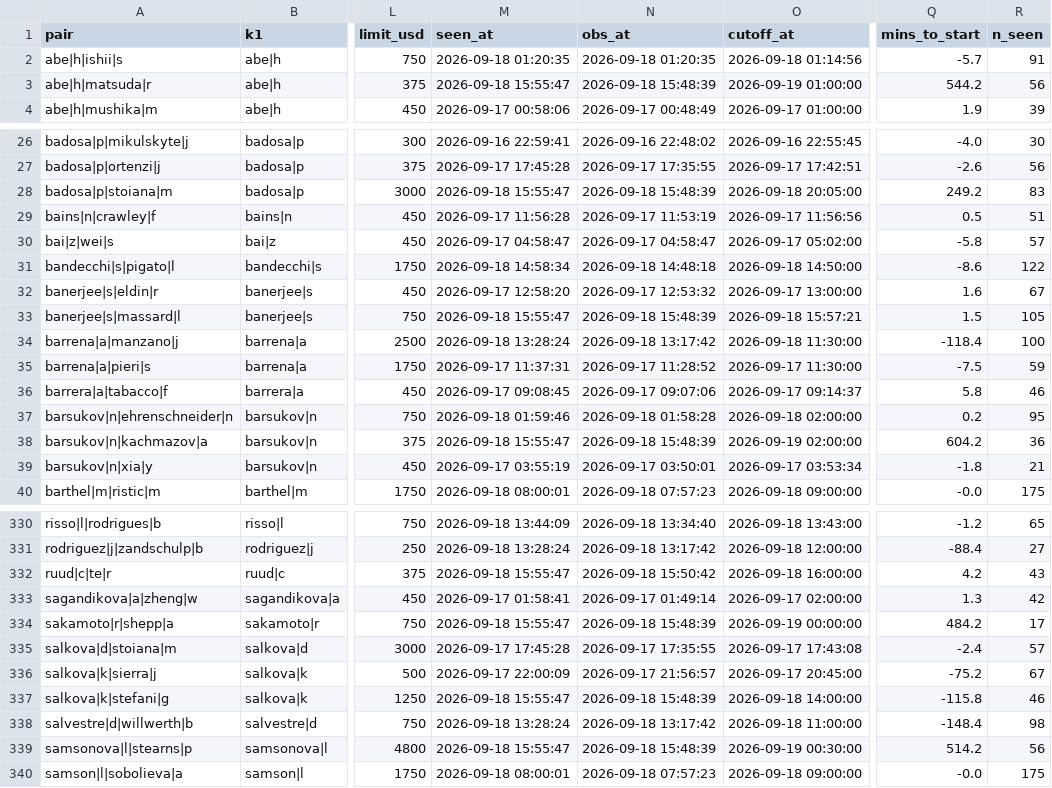
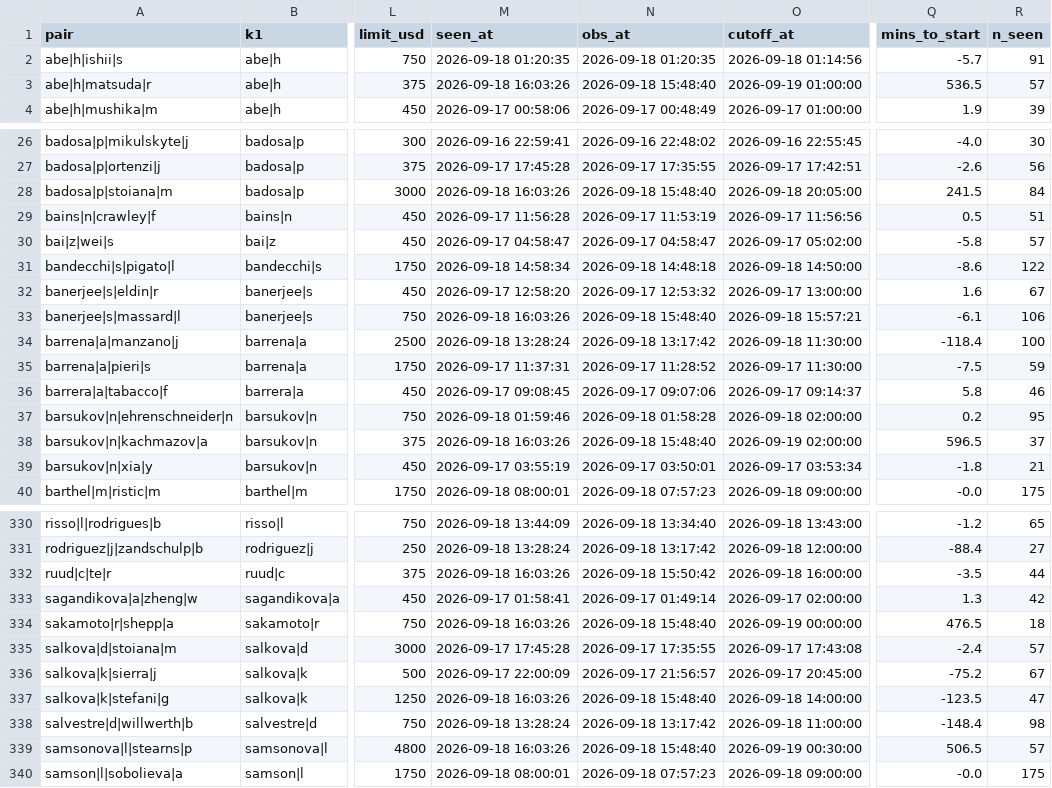
Before and after one commit to Teemotaij/pinnacle-board, a CSV file: board/pin_close.csv, drawn as a sheet; only a part is shown, gaps mark what is left out; the diff covers the shown part only; the diff names each change by its address in the sheet, - before the commit and + after, or states it on an @@ line.

```diff
--- a/board/pin_close.csv
+++ b/board/pin_close.csv
-M3 (seen_at): 2026-09-18 15:55:47
+M3 (seen_at): 2026-09-18 16:03:26
-N3 (obs_at): 2026-09-18 15:48:39
+N3 (obs_at): 2026-09-18 15:48:40
-Q3 (mins_to_start): 544.2
+Q3 (mins_to_start): 536.5
-R3 (n_seen): 56
+R3 (n_seen): 57
-M28 (seen_at): 2026-09-18 15:55:47
+M28 (seen_at): 2026-09-18 16:03:26
-N28 (obs_at): 2026-09-18 15:48:39
+N28 (obs_at): 2026-09-18 15:48:40
-Q28 (mins_to_start): 249.2
+Q28 (mins_to_start): 241.5
-R28 (n_seen): 83
+R28 (n_seen): 84
-M33 (seen_at): 2026-09-18 15:55:47
+M33 (seen_at): 2026-09-18 16:03:26
-N33 (obs_at): 2026-09-18 15:48:39
+N33 (obs_at): 2026-09-18 15:48:40
-Q33 (mins_to_start): 1.5
+Q33 (mins_to_start): -6.1
-R33 (n_seen): 105
+R33 (n_seen): 106
-M38 (seen_at): 2026-09-18 15:55:47
+M38 (seen_at): 2026-09-18 16:03:26
-N38 (obs_at): 2026-09-18 15:48:39
+N38 (obs_at): 2026-09-18 15:48:40
-Q38 (mins_to_start): 604.2
+Q38 (mins_to_start): 596.5
-R38 (n_seen): 36
+R38 (n_seen): 37
-M332 (seen_at): 2026-09-18 15:55:47
+M332 (seen_at): 2026-09-18 16:03:26
-Q332 (mins_to_start): 4.2
+Q332 (mins_to_start): -3.5
-R332 (n_seen): 43
+R332 (n_seen): 44
-M334 (seen_at): 2026-09-18 15:55:47
+M334 (seen_at): 2026-09-18 16:03:26
-N334 (obs_at): 2026-09-18 15:48:39
+N334 (obs_at): 2026-09-18 15:48:40
-Q334 (mins_to_start): 484.2
+Q334 (mins_to_start): 476.5
-R334 (n_seen): 17
+R334 (n_seen): 18
-M337 (seen_at): 2026-09-18 15:55:47
+M337 (seen_at): 2026-09-18 16:03:26
-N337 (obs_at): 2026-09-18 15:48:39
+N337 (obs_at): 2026-09-18 15:48:40
-Q337 (mins_to_start): -115.8
+Q337 (mins_to_start): -123.5
-R337 (n_seen): 46
+R337 (n_seen): 47
-M339 (seen_at): 2026-09-18 15:55:47
+M339 (seen_at): 2026-09-18 16:03:26
-N339 (obs_at): 2026-09-18 15:48:39
+N339 (obs_at): 2026-09-18 15:48:40
-Q339 (mins_to_start): 514.2
+Q339 (mins_to_start): 506.5
-R339 (n_seen): 56
+R339 (n_seen): 57
```
Also changed, not shown: 152 edited cells elsewhere in this file, board/ticks/2026-09-18.csv.
